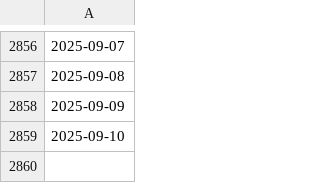
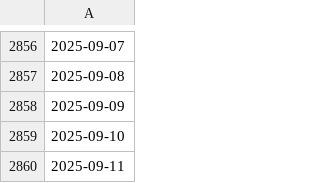
Before and after one commit to swisstopo/topo-satromo, a CSV file: tools/available_ch.swisstopo.swisseo_vhi_v100.csv, drawn as a sheet; only a part is shown, gaps mark what is left out; the diff names each change by its address in the sheet, - before the commit and + after, or states it on an @@ line.

```diff
--- a/tools/available_ch.swisstopo.swisseo_vhi_v100.csv
+++ b/tools/available_ch.swisstopo.swisseo_vhi_v100.csv
+row 2860: 2025-09-11
```
Also changed, not shown: tools/acquisitionplan.csv, tools/last_updates.csv, 1 other file.
